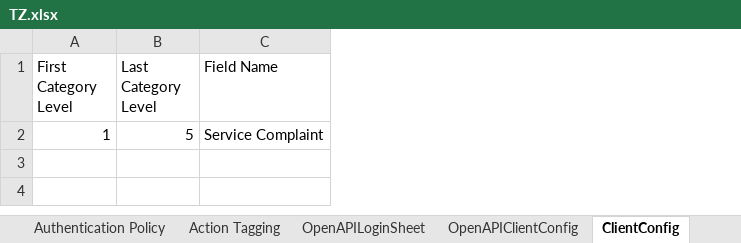
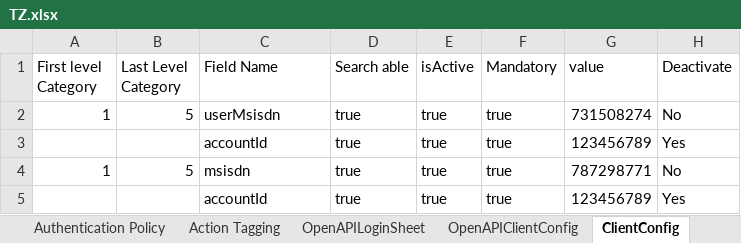
Before and after one commit to michaeadi/cs-portal-automation_selenium, an Excel workbook: resources/excels/TZ.xlsx, sheet ClientConfig, drawn as a sheet; values as stored, in another font and other column widths than the file's, no borders; the diff names each change by its address in the sheet, - before the commit and + after, or states it on an @@ line.

```diff
--- a/resources/excels/TZ.xlsx (sheet ClientConfig)
+++ b/resources/excels/TZ.xlsx (sheet ClientConfig)
+column D (Search able), row 2: true
+column E (isActive), row 2: true
+column F (Mandatory), row 2: true
+column G (value), row 2: 731508274
+column H (Deactivate), row 2: No
-A1: First Category Level
+A1: First level Category
-B1: Last Category Level
+B1: Last Level Category
-C2 (Field Name): Service Complaint
+C2 (Field Name): userMsisdn
+row 3:  |  | accountId | true | true | true | 123456789 | Yes
+row 4: 1 | 5 | msisdn | true | true | true | 787298771 | No
+row 5:  |  | accountId | true | true | true | 123456789 | Yes
```
Also changed, not shown: resources/excels/ZM.xlsx.
